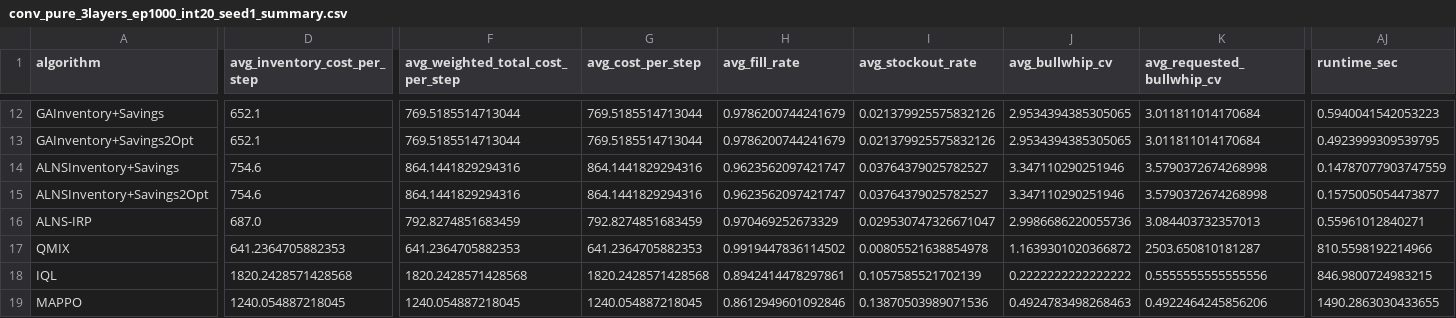
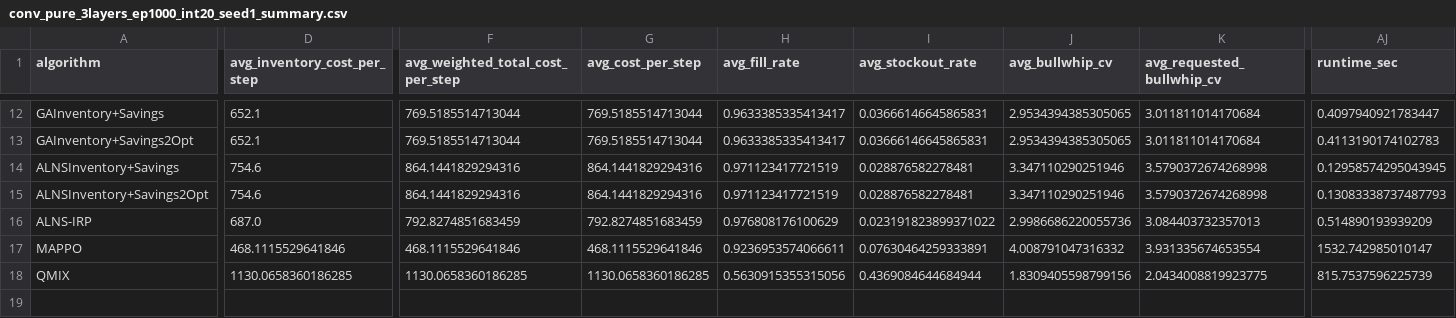
Before and after one commit to tttsssyyyttt/MASC, a CSV file: results/conv_pure_3layers_ep1000_int20_seed1_summary.csv, drawn as a sheet; only a part is shown, gaps mark what is left out; removed rows and columns are numbered as before the commit, all else as after; rows hold the shown columns only; the diff covers the shown part only; the diff names each change by its address in the sheet, - before the commit and + after, or states it on an @@ line.

```diff
--- a/results/conv_pure_3layers_ep1000_int20_seed1_summary.csv
+++ b/results/conv_pure_3layers_ep1000_int20_seed1_summary.csv
-H12:H13 (avg_fill_rate): 0.9786200744241679
+H12:H13 (avg_fill_rate): 0.9633385335413417
-I12:I13 (avg_stockout_rate): 0.021379925575832126
+I12:I13 (avg_stockout_rate): 0.03666146645865831
-AJ12 (runtime_sec): 0.5940041542053223
+AJ12 (runtime_sec): 0.4097940921783447
-AJ13 (runtime_sec): 0.4923999309539795
+AJ13 (runtime_sec): 0.4113190174102783
-H14:H15 (avg_fill_rate): 0.9623562097421747
+H14:H15 (avg_fill_rate): 0.971123417721519
-I14:I15 (avg_stockout_rate): 0.03764379025782527
+I14:I15 (avg_stockout_rate): 0.028876582278481
-AJ14 (runtime_sec): 0.14787077903747559
+AJ14 (runtime_sec): 0.12958574295043945
-AJ15 (runtime_sec): 0.1575005054473877
+AJ15 (runtime_sec): 0.13083338737487793
-H16 (avg_fill_rate): 0.970469252673329
+H16 (avg_fill_rate): 0.976808176100629
-I16 (avg_stockout_rate): 0.029530747326671047
+I16 (avg_stockout_rate): 0.023191823899371022
-AJ16 (runtime_sec): 0.55961012840271
+AJ16 (runtime_sec): 0.514890193939209
-row 17: QMIX | 641.2364705882353 | 641.2364705882353 | 641.2364705882353 | 0.9919447836114502 | 0.00805521638854978 | 1.1639301020366872 | 2503.650810181287 | 810.5598192214966
-row 18: IQL | 1820.2428571428568 | 1820.2428571428568 | 1820.2428571428568 | 0.8942414478297861 | 0.1057585521702139 | 0.2222222222222222 | 0.5555555555555556 | 846.9800724983215
-D17 (avg_inventory_cost_per_step): 1240.054887218045
+D17 (avg_inventory_cost_per_step): 468.1115529641846
-F17 (avg_weighted_total_cost_per_step): 1240.054887218045
+F17 (avg_weighted_total_cost_per_step): 468.1115529641846
-G17 (avg_cost_per_step): 1240.054887218045
+G17 (avg_cost_per_step): 468.1115529641846
-H17 (avg_fill_rate): 0.8612949601092846
+H17 (avg_fill_rate): 0.9236953574066611
-I17 (avg_stockout_rate): 0.13870503989071536
+I17 (avg_stockout_rate): 0.07630464259333891
-J17 (avg_bullwhip_cv): 0.4924783498268463
+J17 (avg_bullwhip_cv): 4.008791047316332
-K17 (avg_requested_bullwhip_cv): 0.4922464245856206
+K17 (avg_requested_bullwhip_cv): 3.931335674653554
-AJ17 (runtime_sec): 1490.2863030433655
+AJ17 (runtime_sec): 1532.742985010147
+row 18: QMIX | 1130.0658360186285 | 1130.0658360186285 | 1130.0658360186285 | 0.5630915355315056 | 0.4369084644684944 | 1.8309405598799156 | 2.0434008819923775 | 815.7537596225739
```
Also changed, not shown: 51 edited cells elsewhere in this file, 15 other files.
